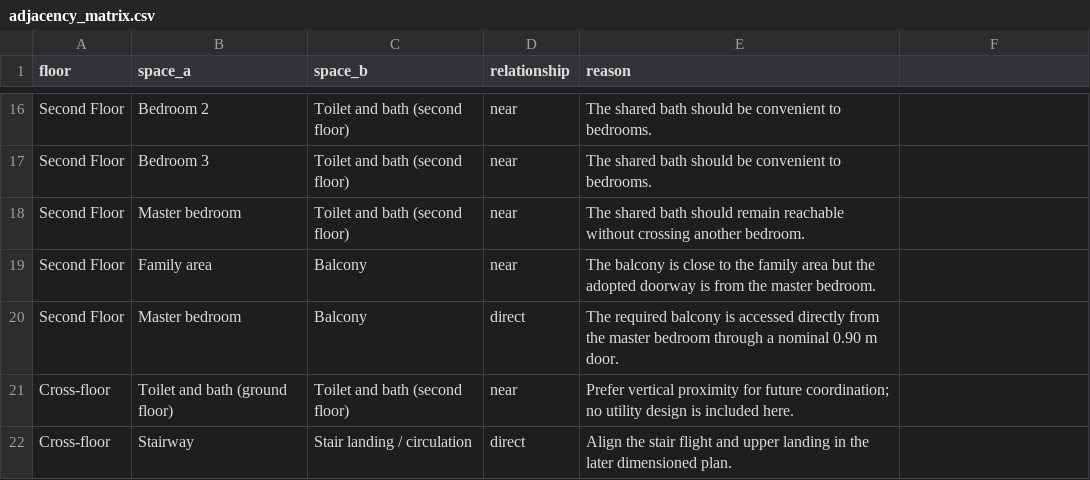
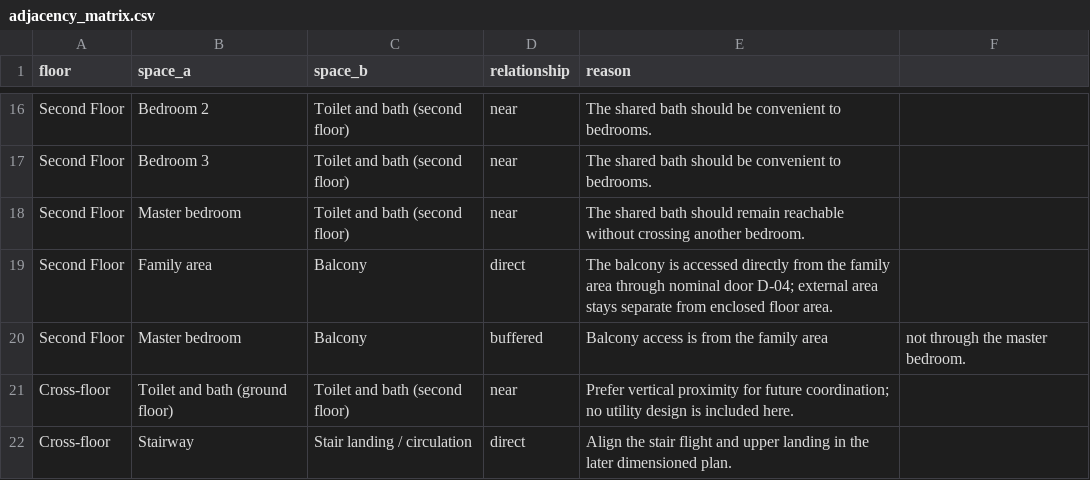
Before and after one commit to justryan-n2d/plate_2_bsd, a CSV file: space_planning/adjacency_matrix.csv, drawn as a sheet; only a part is shown, gaps mark what is left out.

Commit message:
Align space planning and adjacency with family-area balcony

```diff
--- a/space_planning/adjacency_matrix.csv
+++ b/space_planning/adjacency_matrix.csv
@@ -18,4 +18,4 @@ Second Floor,Bedroom 3,Toilet and bath (second floor),near,The shared bath shoul
 Second Floor,Master bedroom,Toilet and bath (second floor),near,The shared bath should remain reachable without crossing another bedroom.
-Second Floor,Family area,Balcony,near,The balcony is close to the family area but the adopted doorway is from the master bedroom.
-Second Floor,Master bedroom,Balcony,direct,The required balcony is accessed directly from the master bedroom through a nominal 0.90 m door.
+Second Floor,Family area,Balcony,direct,The balcony is accessed directly from the family area through nominal door D-04; external area stays separate from enclosed floor area.
+Second Floor,Master bedroom,Balcony,buffered,Balcony access is from the family area, not through the master bedroom.
 Cross-floor,Toilet and bath (ground floor),Toilet and bath (second floor),near,Prefer vertical proximity for future coordination; no utility design is included here.
```
